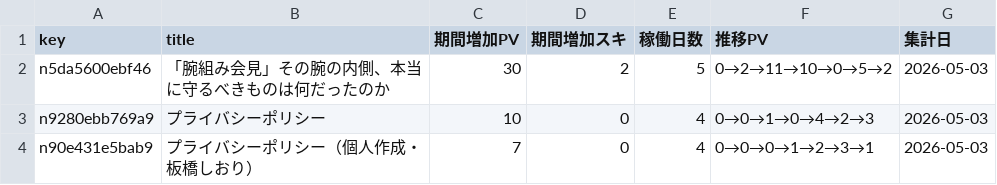
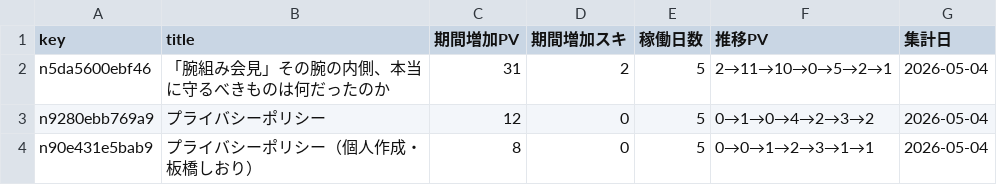
Before and after one commit to ganden0807-collab/note-stats-tracker, a CSV file: data/asset_articles.csv, drawn as a sheet.

```diff
--- a/data/asset_articles.csv
+++ b/data/asset_articles.csv
@@ -1,4 +1,4 @@
 key,title,期間増加PV,期間増加スキ,稼働日数,推移PV,集計日
-n5da5600ebf46,「腕組み会見」その腕の内側、本当に守るべきものは何だったのか,30,2,5,0→2→11→10→0→5→2,2026-05-03
-n9280ebb769a9,プライバシーポリシー,10,0,4,0→0→1→0→4→2→3,2026-05-03
-n90e431e5bab9,プライバシーポリシー（個人作成・板橋しおり）,7,0,4,0→0→0→1→2→3→1,2026-05-03
+n5da5600ebf46,「腕組み会見」その腕の内側、本当に守るべきものは何だったのか,31,2,5,2→11→10→0→5→2→1,2026-05-04
+n9280ebb769a9,プライバシーポリシー,12,0,5,0→1→0→4→2→3→2,2026-05-04
+n90e431e5bab9,プライバシーポリシー（個人作成・板橋しおり）,8,0,5,0→0→1→2→3→1→1,2026-05-04
```
Also changed, not shown: data/daily_summary.csv, data/followers.csv, 3 other files.
